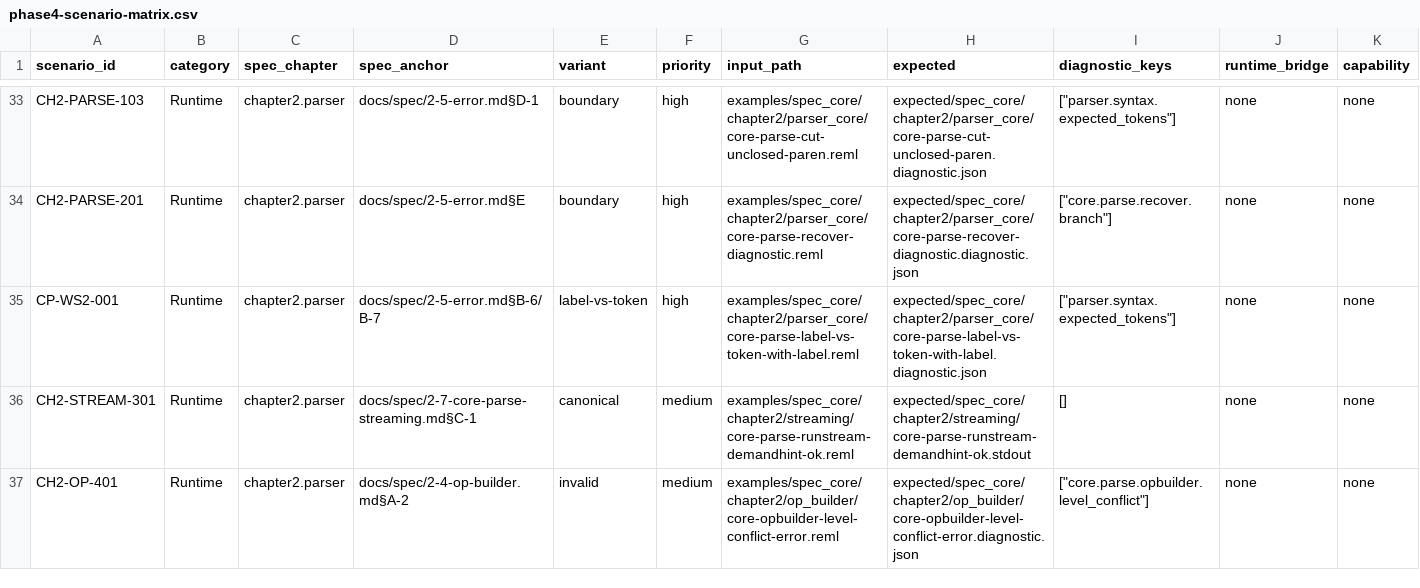
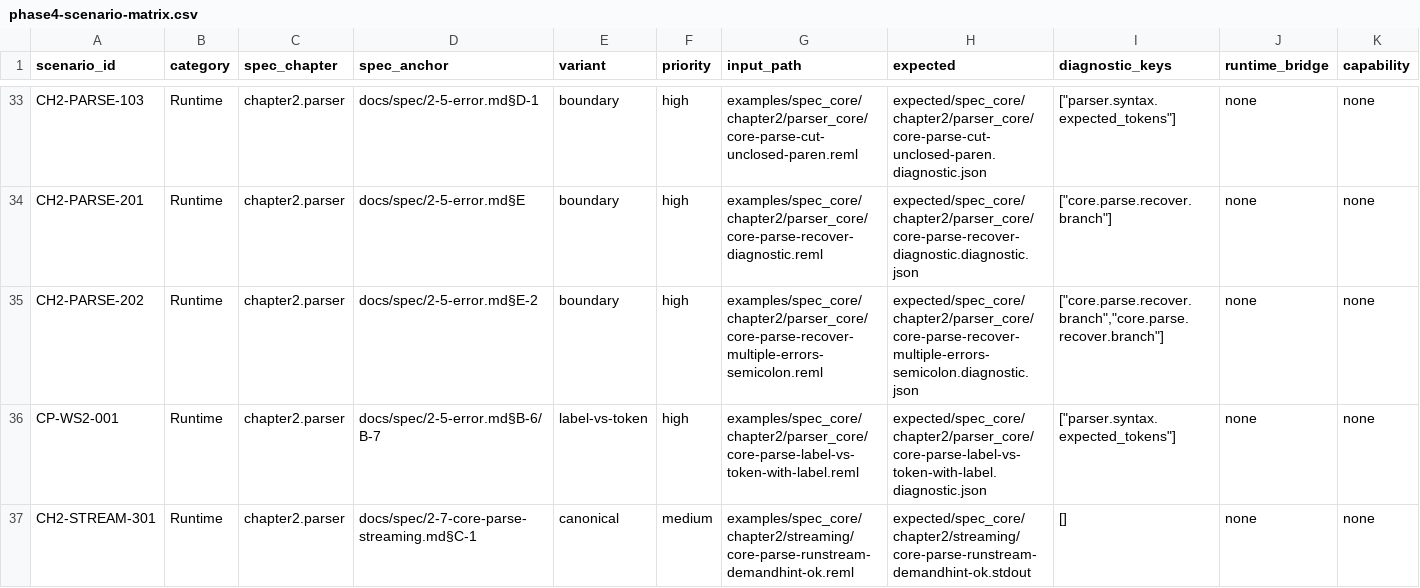
Before and after one commit to dolphilia/reml, a CSV file: docs/plans/bootstrap-roadmap/assets/phase4-scenario-matrix.csv, drawn as a sheet; only a part is shown, gaps mark what is left out; the shorter side is filled out with more unchanged rows; rows hold the shown columns only; the diff names each change by its address in the sheet, - before the commit and + after, or states it on an @@ line.

```diff
--- a/docs/plans/bootstrap-roadmap/assets/phase4-scenario-matrix.csv
+++ b/docs/plans/bootstrap-roadmap/assets/phase4-scenario-matrix.csv
+row 35: CH2-PARSE-202 | Runtime | chapter2.parser | docs/spec/2-5-error.md§E-2 | boundary | high | examples/spec_core/chapter2/parser_core/core-parse-recover-multiple-errors-semicolon.reml | expected/spec_core/chapter2/parser_core/core-parse-recover-multiple-errors-semicolon.diagnostic.json | ["core.parse.recover.branch","core.parse.recover.branch"] | none | none
```
Also changed, not shown: 3 other files.
